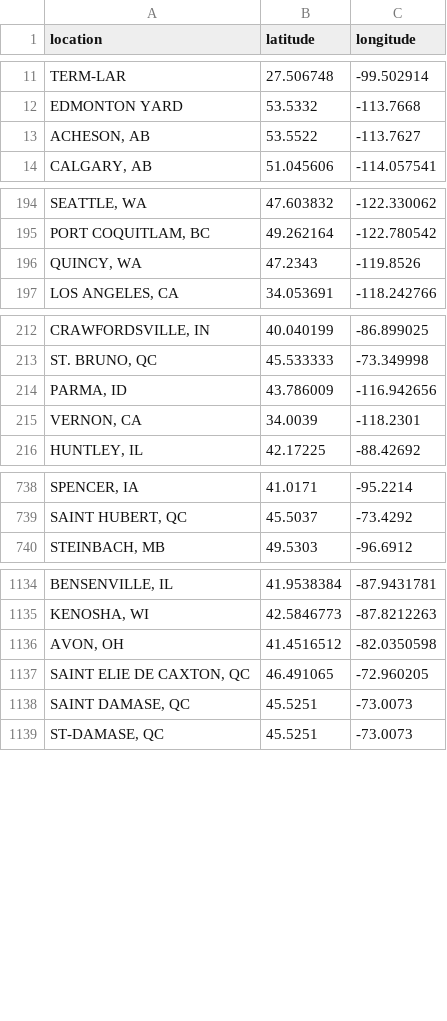
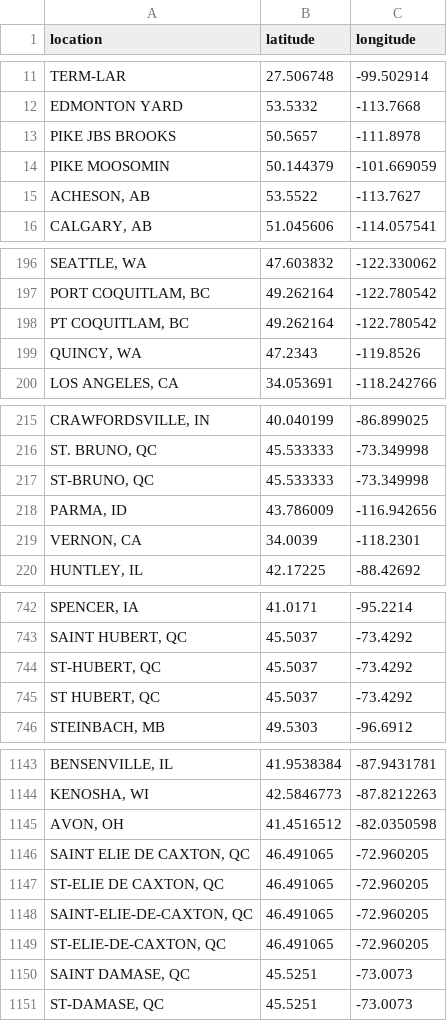
Before and after one commit to rikienquist/rig-logistics-apps, a CSV file: trip_map_data/location_coordinates.csv, drawn as a sheet; only a part is shown, gaps mark what is left out; the diff covers the shown part only; the diff names each change by its address in the sheet, - before the commit and + after, or states it on an @@ line.

```diff
--- a/trip_map_data/location_coordinates.csv
+++ b/trip_map_data/location_coordinates.csv
+row 13: PIKE JBS BROOKS | 50.5657 | -111.8978
+row 14: PIKE MOOSOMIN | 50.144379 | -101.669059
+row 198: PT COQUITLAM, BC | 49.262164 | -122.780542
+row 217: ST-BRUNO, QC | 45.533333 | -73.349998
+row 744: ST-HUBERT, QC | 45.5037 | -73.4292
+row 745: ST HUBERT, QC | 45.5037 | -73.4292
+row 1147: ST-ELIE DE CAXTON, QC | 46.491065 | -72.960205
+row 1148: SAINT-ELIE-DE-CAXTON, QC | 46.491065 | -72.960205
+row 1149: ST-ELIE-DE-CAXTON, QC | 46.491065 | -72.960205
```
Also changed, not shown: 57 added rows elsewhere in this file.
